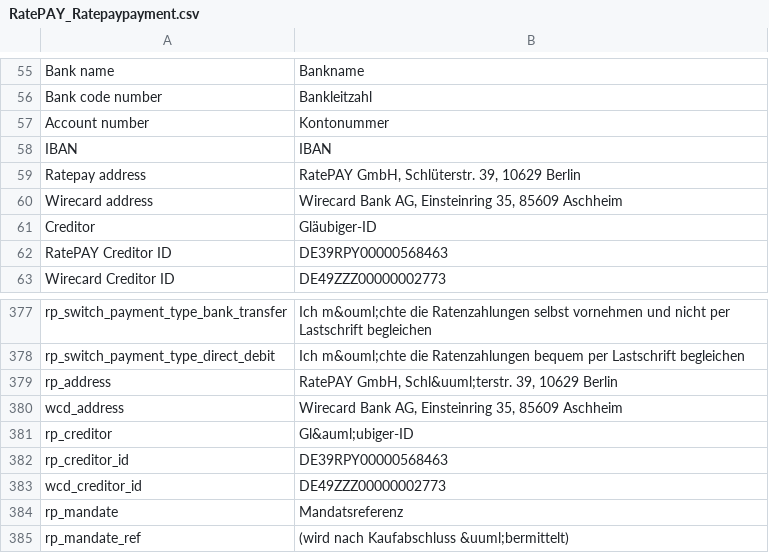
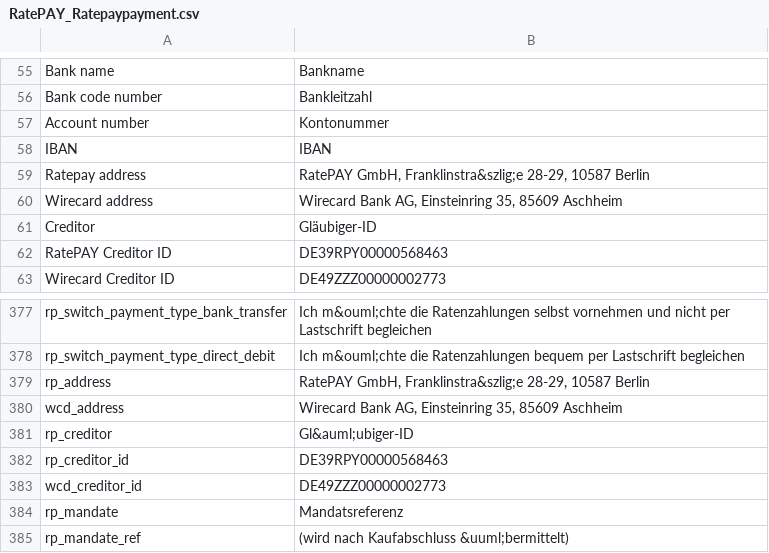
Before and after one commit to ratepay/magento1.7-module, a CSV file: app/locale/de_DE/RatePAY_Ratepaypayment.csv, drawn as a sheet; only a part is shown, gaps mark what is left out.

Commit message:
[MGNT-270] change RatePAY company address

```diff
--- a/app/locale/de_DE/RatePAY_Ratepaypayment.csv
+++ b/app/locale/de_DE/RatePAY_Ratepaypayment.csv
@@ -58,3 +58,3 @@
 "IBAN","IBAN"
-"Ratepay address","RatePAY GmbH, Schlüterstr. 39, 10629 Berlin"
+"Ratepay address","RatePAY GmbH, Franklinstra&szlig;e 28-29, 10587 Berlin"
 "Wirecard address", "Wirecard Bank AG, Einsteinring 35, 85609 Aschheim"
@@ -378,3 +378,3 @@
 "rp_switch_payment_type_direct_debit", "Ich m&ouml;chte die Ratenzahlungen bequem per Lastschrift begleichen"
-"rp_address", "RatePAY GmbH, Schl&uuml;terstr. 39, 10629 Berlin"
+"rp_address", "RatePAY GmbH, Franklinstra&szlig;e 28-29, 10587 Berlin"
 "wcd_address", "Wirecard Bank AG, Einsteinring 35, 85609 Aschheim"
```
Also changed, not shown: app/locale/en_GB/RatePAY_Ratepaypayment.csv, app/locale/en_US/RatePAY_Ratepaypayment.csv, 1 other file.
